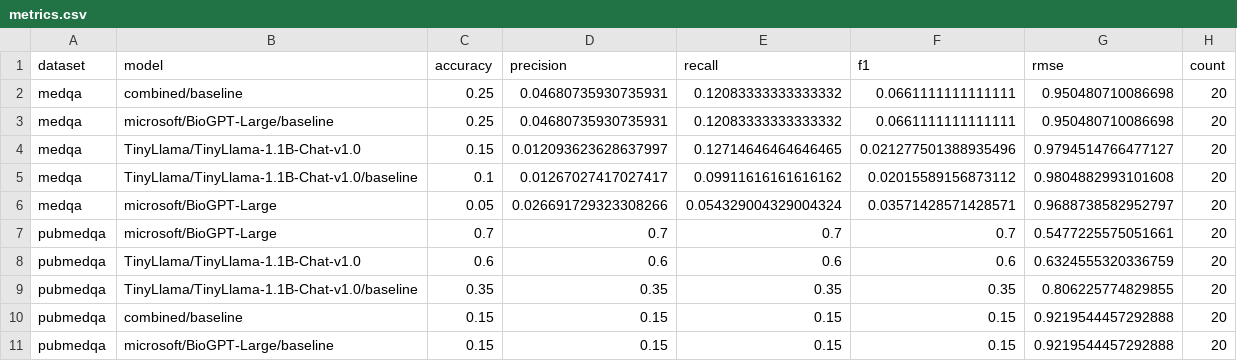
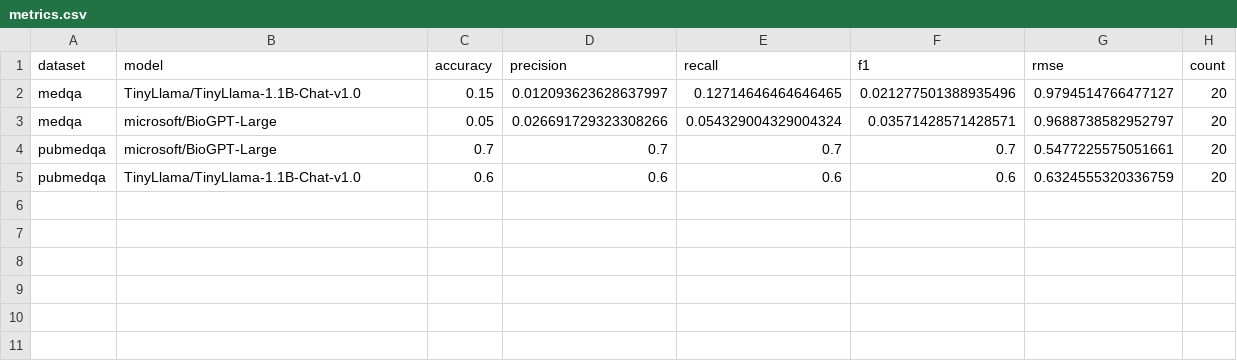
Before and after one commit to hxn150/csds447-health-qa-safety, a CSV file: outputs/metrics.csv, drawn as a sheet; the diff names each change by its address in the sheet, - before the commit and + after, or states it on an @@ line.

Commit message:
metrics cleaning
Signed-off-by: lekhoavu2909 <vulk29@gmail.com>

```diff
--- a/outputs/metrics.csv
+++ b/outputs/metrics.csv
-row 2: medqa | combined/baseline | 0.25 | 0.04680735930735931 | 0.12083333333333332 | 0.0661111111111111 | 0.950480710086698 | 20
-row 3: medqa | microsoft/BioGPT-Large/baseline | 0.25 | 0.04680735930735931 | 0.12083333333333332 | 0.0661111111111111 | 0.950480710086698 | 20
-row 5: medqa | TinyLlama/TinyLlama-1.1B-Chat-v1.0/baseline | 0.1 | 0.01267027417027417 | 0.09911616161616162 | 0.02015589156873112 | 0.9804882993101608 | 20
-row 9: pubmedqa | TinyLlama/TinyLlama-1.1B-Chat-v1.0/baseline | 0.35 | 0.35 | 0.35 | 0.35 | 0.806225774829855 | 20
-row 10: pubmedqa | combined/baseline | 0.15 | 0.15 | 0.15 | 0.15 | 0.9219544457292888 | 20
-row 11: pubmedqa | microsoft/BioGPT-Large/baseline | 0.15 | 0.15 | 0.15 | 0.15 | 0.9219544457292888 | 20
```
Also changed, not shown: outputs/metrics_judge.csv, 2 other files.
